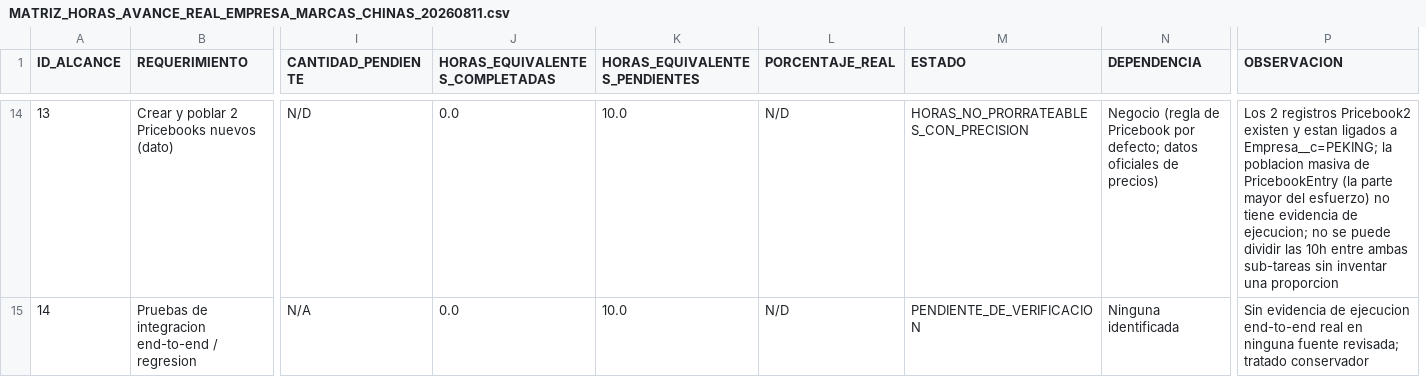
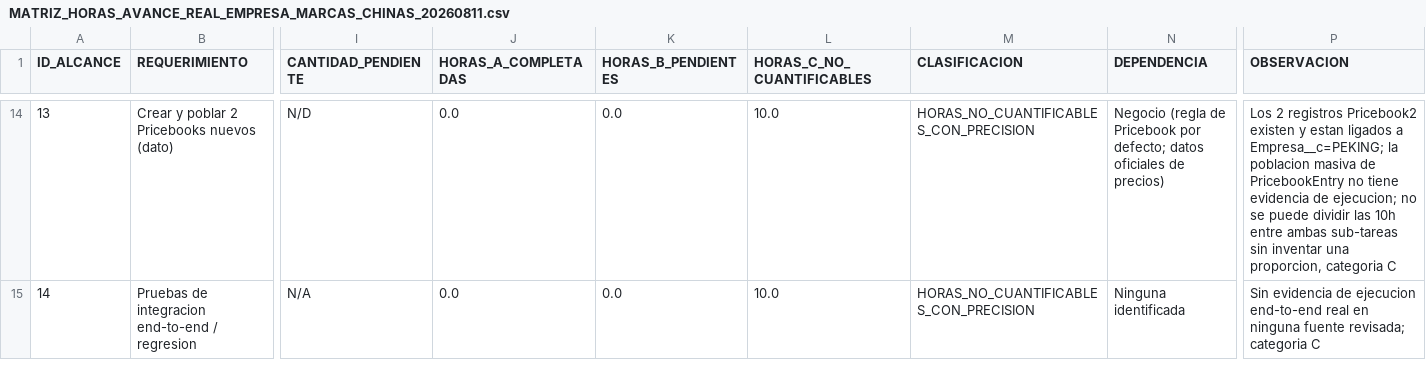
Before and after one commit to Peseck89/RedMotorsPartial, a CSV file: docs/empresa-marcas-chinas/MATRIZ_HORAS_AVANCE_REAL_EMPRESA_MARCAS_CHINAS_20260811.csv, drawn as a sheet; only a part is shown, gaps mark what is left out; removed rows and columns are numbered as before the commit, all else as after; the diff covers the shown part only; the diff names each change by its address in the sheet, - before the commit and + after, or states it on an @@ line.

```diff
--- a/docs/empresa-marcas-chinas/MATRIZ_HORAS_AVANCE_REAL_EMPRESA_MARCAS_CHINAS_20260811.csv
+++ b/docs/empresa-marcas-chinas/MATRIZ_HORAS_AVANCE_REAL_EMPRESA_MARCAS_CHINAS_20260811.csv
+column K (HORAS_B_PENDIENTES), rows 14-15: 0.0 | 0.0
-column L (PORCENTAJE_REAL), rows 14-15: N/D | N/D
-J1: HORAS_EQUIVALENTES_COMPLETADAS
+J1: HORAS_A_COMPLETADAS
-L1: HORAS_EQUIVALENTES_PENDIENTES
+L1: HORAS_C_NO_CUANTIFICABLES
-M1: ESTADO
+M1: CLASIFICACION
-M14 (CLASIFICACION): HORAS_NO_PRORRATEABLES_CON_PRECISION
+M14 (CLASIFICACION): HORAS_NO_CUANTIFICABLES_CON_PRECISION
-P14 (OBSERVACION): …de PricebookEntry (la parte mayor del esfuerzo) no tiene evidencia de ejecucion; no se puede dividir las 10h entre ambas sub-tareas sin inventar una proporcion
+P14 (OBSERVACION): …de PricebookEntry no tiene evidencia de ejecucion; no se puede dividir las 10h entre ambas sub-tareas sin inventar una proporcion, categoria C
-M15 (CLASIFICACION): PENDIENTE_DE_VERIFICACION
+M15 (CLASIFICACION): HORAS_NO_CUANTIFICABLES_CON_PRECISION
-P15 (OBSERVACION): …fuente revisada; tratado conservador
+P15 (OBSERVACION): …fuente revisada; categoria C
```
Also changed, not shown: 2 added rows and 30 edited cells elsewhere in this file, 1 other file.
